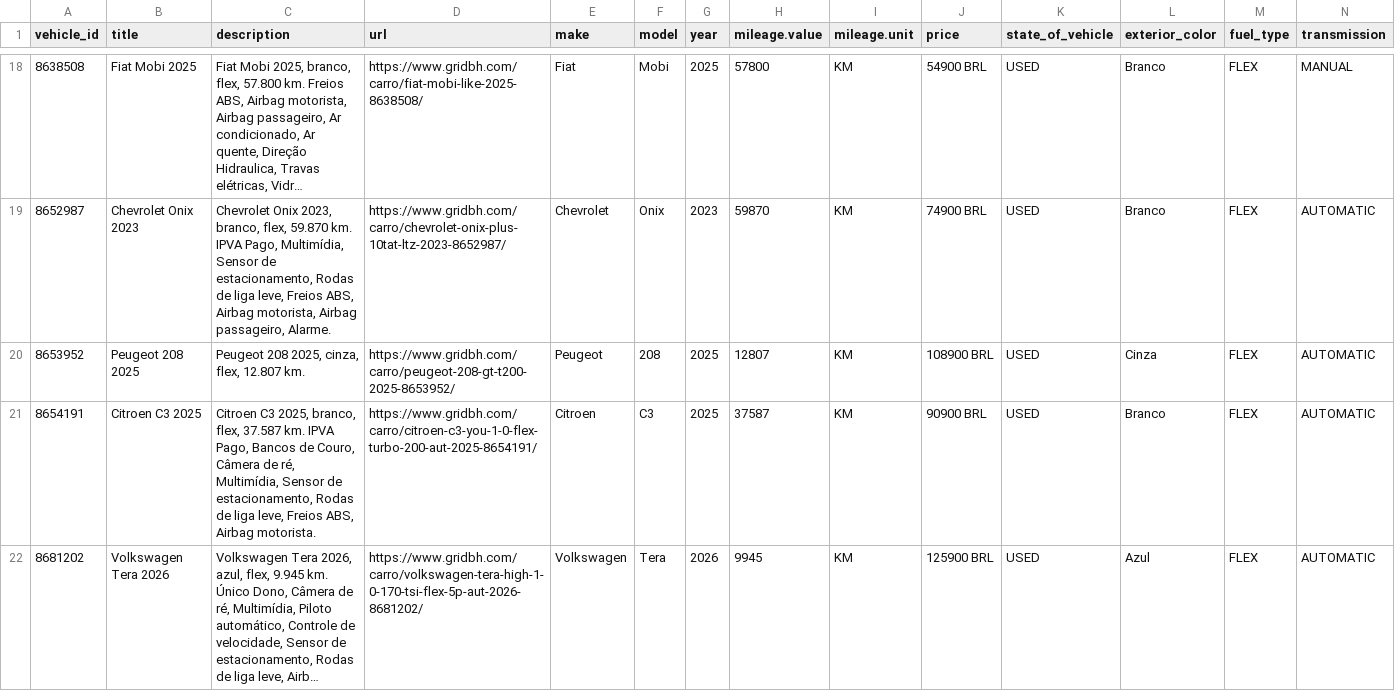
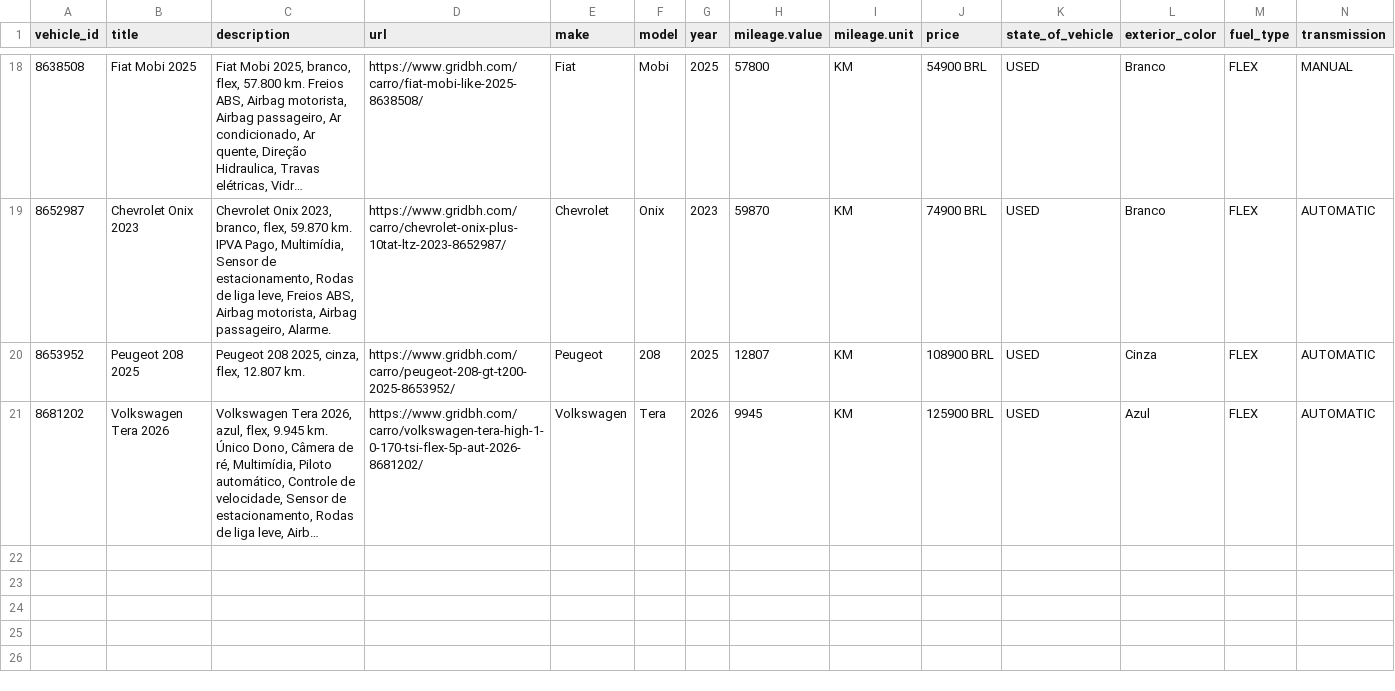
Before and after one commit to isaacroj96-bit/grid-site, a CSV file: dados/meta.csv, drawn as a sheet; only a part is shown, gaps mark what is left out; long unchanged cells end in …; rows hold the shown columns only; the diff names each change by its address in the sheet, - before the commit and + after, or states it on an @@ line.

Commit message:
estoque: 21 disponíveis, 0 em preparação · meta: 20

```diff
--- a/dados/meta.csv
+++ b/dados/meta.csv
-row 21: 8654191 | Citroen C3 2025 | Citroen C3 2025, branco, flex, 37.587 km. IPVA Pago, Bancos de Couro, Câmera de ré, Multimídia, Sensor de estacionamento, Rodas de liga leve, Freios ABS, Airbag motorista. | https://www.gridbh.com/carro/citroen-c3-you-1-0-flex-turbo-200-aut-2025-8654191/ | Citroen | C3 | 2025 | 37587 | KM | 90900 BRL | USED | Branco | FLEX | AUTOMATIC
```
